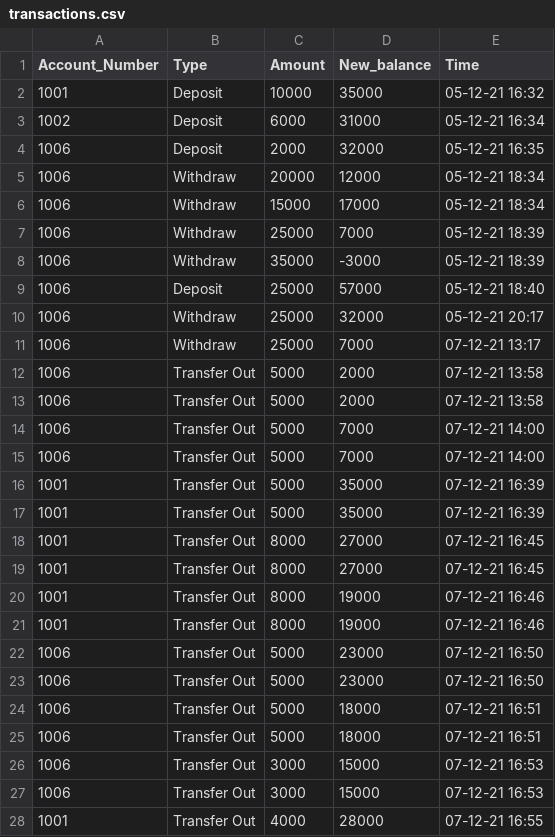
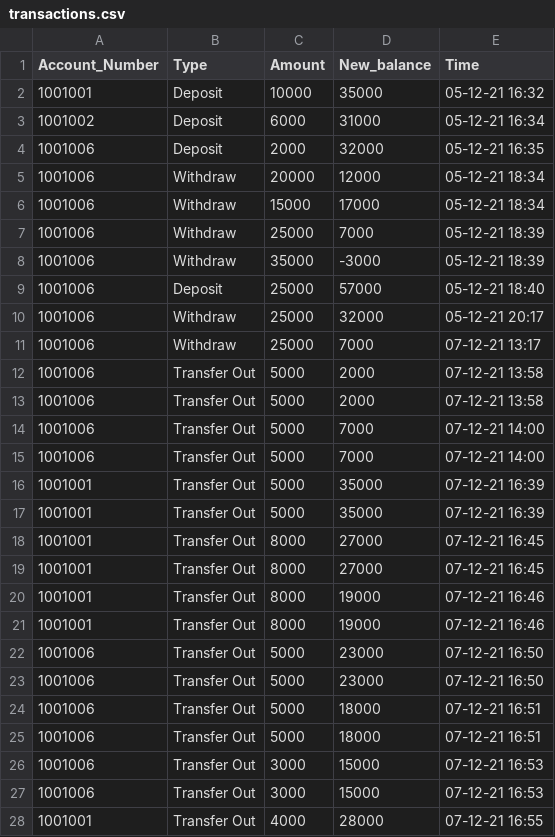
Before and after one commit to RashadNazer/sk21699_EMATM0048, a CSV file: Part 1/transactions.csv, drawn as a sheet; only a part is shown; the diff covers the shown part only.

```diff
--- a/Part 1/transactions.csv
+++ b/Part 1/transactions.csv
@@ -1,28 +1,28 @@
 Account_Number,Type,Amount,New_balance,Time
-1001,Deposit,10000,35000,05-12-21 16:32
-1002,Deposit,6000,31000,05-12-21 16:34
-1006,Deposit,2000,32000,05-12-21 16:35
-1006,Withdraw,20000,12000,05-12-21 18:34
-1006,Withdraw,15000,17000,05-12-21 18:34
-1006,Withdraw,25000,7000,05-12-21 18:39
-1006,Withdraw,35000,-3000,05-12-21 18:39
-1006,Deposit,25000,57000,05-12-21 18:40
-1006,Withdraw,25000,32000,05-12-21 20:17
-1006,Withdraw,25000,7000,07-12-21 13:17
-1006,Transfer Out,5000,2000,07-12-21 13:58
-1006,Transfer Out,5000,2000,07-12-21 13:58
-1006,Transfer Out,5000,7000,07-12-21 14:00
-1006,Transfer Out,5000,7000,07-12-21 14:00
-1001,Transfer Out,5000,35000,07-12-21 16:39
-1001,Transfer Out,5000,35000,07-12-21 16:39
-1001,Transfer Out,8000,27000,07-12-21 16:45
-1001,Transfer Out,8000,27000,07-12-21 16:45
-1001,Transfer Out,8000,19000,07-12-21 16:46
-1001,Transfer Out,8000,19000,07-12-21 16:46
-1006,Transfer Out,5000,23000,07-12-21 16:50
-1006,Transfer Out,5000,23000,07-12-21 16:50
-1006,Transfer Out,5000,18000,07-12-21 16:51
-1006,Transfer Out,5000,18000,07-12-21 16:51
-1006,Transfer Out,3000,15000,07-12-21 16:53
-1006,Transfer Out,3000,15000,07-12-21 16:53
-1001,Transfer Out,4000,28000,07-12-21 16:55
+1001001,Deposit,10000,35000,05-12-21 16:32
+1001002,Deposit,6000,31000,05-12-21 16:34
+1001006,Deposit,2000,32000,05-12-21 16:35
+1001006,Withdraw,20000,12000,05-12-21 18:34
+1001006,Withdraw,15000,17000,05-12-21 18:34
+1001006,Withdraw,25000,7000,05-12-21 18:39
+1001006,Withdraw,35000,-3000,05-12-21 18:39
+1001006,Deposit,25000,57000,05-12-21 18:40
+1001006,Withdraw,25000,32000,05-12-21 20:17
+1001006,Withdraw,25000,7000,07-12-21 13:17
+1001006,Transfer Out,5000,2000,07-12-21 13:58
+1001006,Transfer Out,5000,2000,07-12-21 13:58
+1001006,Transfer Out,5000,7000,07-12-21 14:00
+1001006,Transfer Out,5000,7000,07-12-21 14:00
+1001001,Transfer Out,5000,35000,07-12-21 16:39
+1001001,Transfer Out,5000,35000,07-12-21 16:39
+1001001,Transfer Out,8000,27000,07-12-21 16:45
+1001001,Transfer Out,8000,27000,07-12-21 16:45
+1001001,Transfer Out,8000,19000,07-12-21 16:46
+1001001,Transfer Out,8000,19000,07-12-21 16:46
+1001006,Transfer Out,5000,23000,07-12-21 16:50
+1001006,Transfer Out,5000,23000,07-12-21 16:50
+1001006,Transfer Out,5000,18000,07-12-21 16:51
+1001006,Transfer Out,5000,18000,07-12-21 16:51
+1001006,Transfer Out,3000,15000,07-12-21 16:53
+1001006,Transfer Out,3000,15000,07-12-21 16:53
+1001001,Transfer Out,4000,28000,07-12-21 16:55
```
Also changed, not shown: 12 added rows, 2 removed rows and 44 edited cells elsewhere in this file, Part 1/bank.csv, 1 other file.
